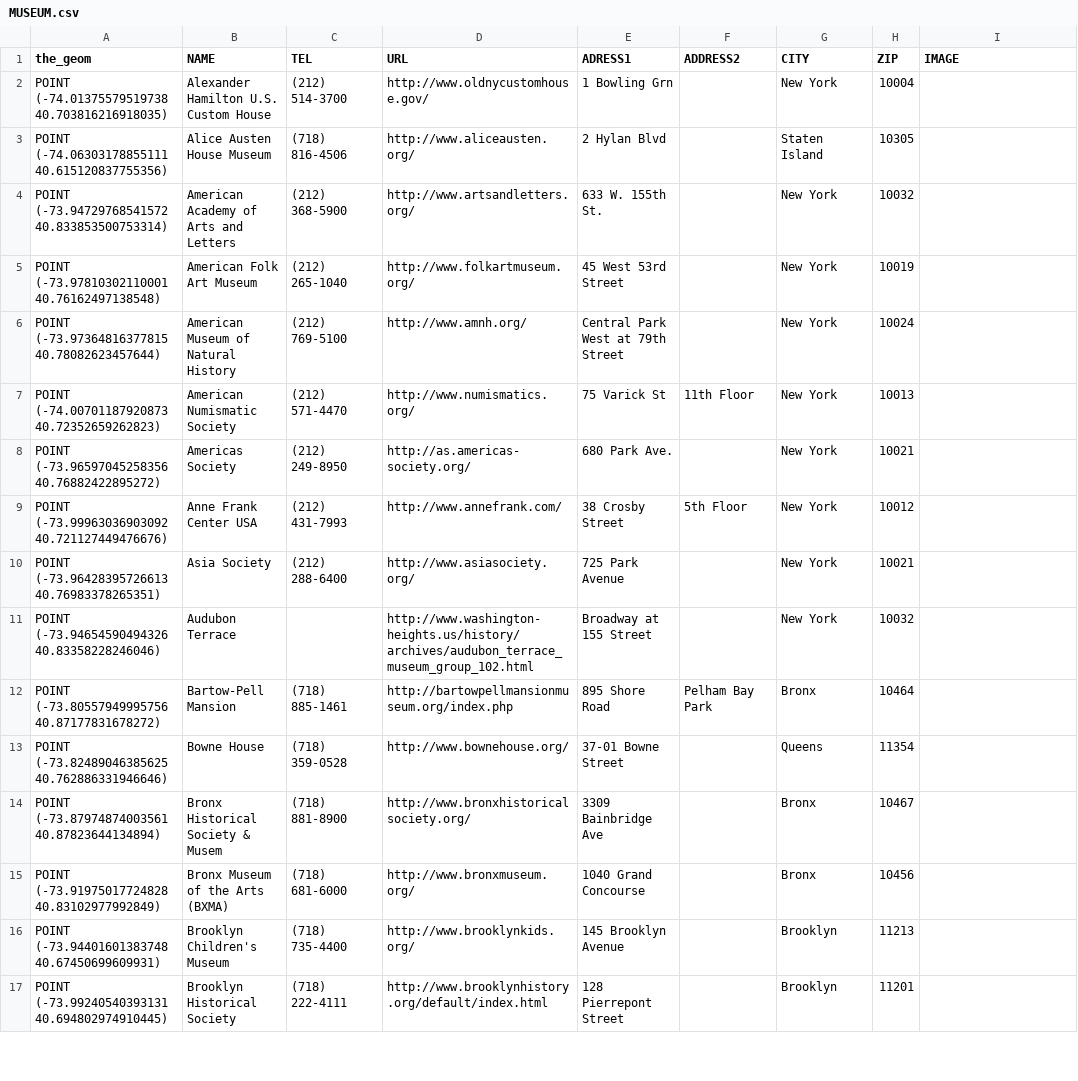
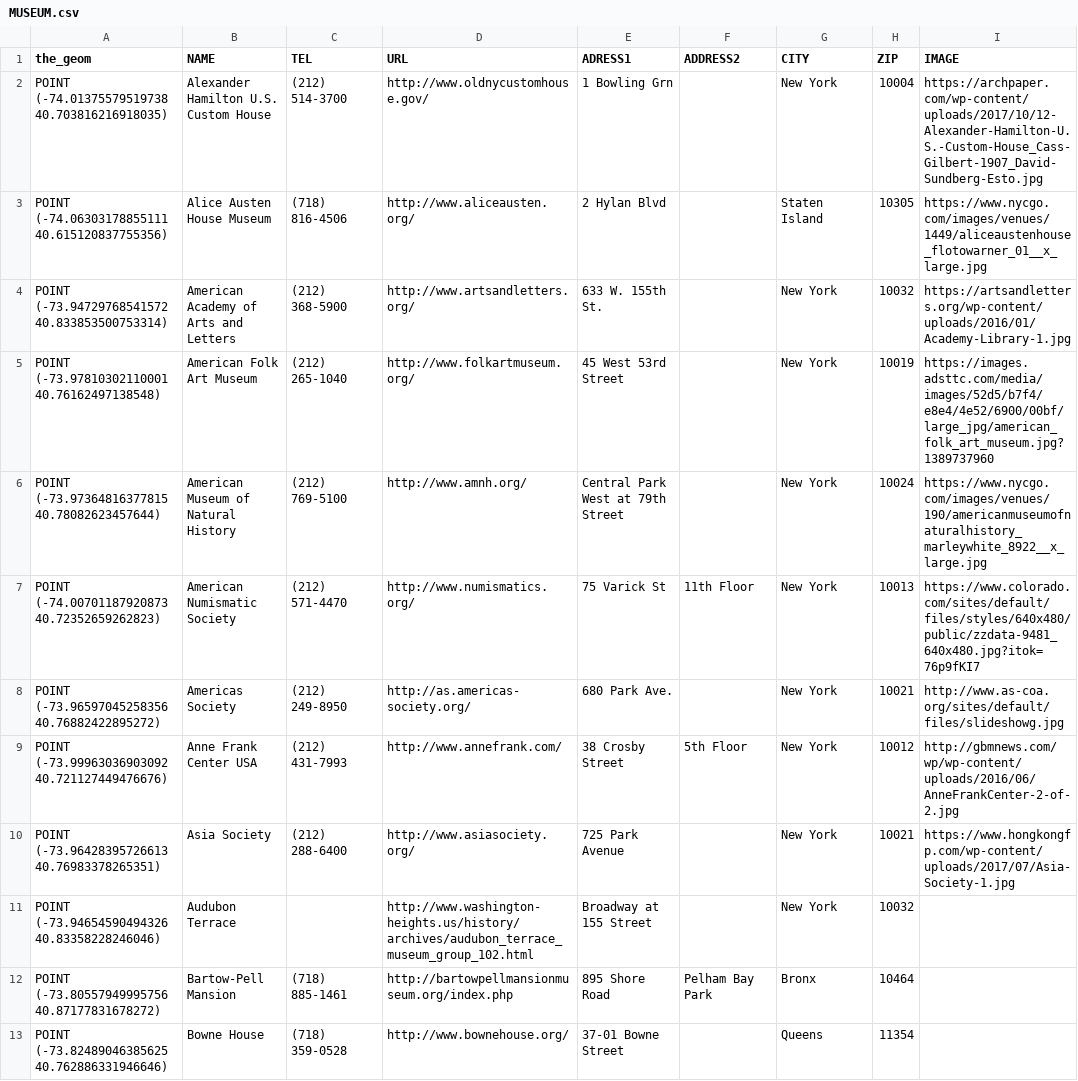
Before and after one commit to rafaellichen/Culturocity, a CSV file: MUSEUM.csv, drawn as a sheet; only a part is shown; the shorter side is filled out with more unchanged rows.

Commit message:
updated spreadsheet with images

```diff
--- a/MUSEUM.csv
+++ b/MUSEUM.csv
@@ -1,11 +1,11 @@
 the_geom,NAME,TEL,URL,ADRESS1,ADDRESS2,CITY,ZIP,IMAGE
-POINT (-74.01375579519738 40.703816216918035),Alexander Hamilton U.S. Custom House,(212) 514-3700,http://www.oldnycustomhouse.gov/,1 Bowling Grn,,New York,10004,
-POINT (-74.06303178855111 40.615120837755356),Alice Austen House Museum,(718) 816-4506,http://www.aliceausten.org/,2 Hylan Blvd,,Staten Island,10305,
-POINT (-73.94729768541572 40.833853500753314),American Academy of Arts and Letters,(212) 368-5900,http://www.artsandletters.org/,633 W. 155th St.,,New York,10032,
-POINT (-73.97810302110001 40.76162497138548),American Folk Art Museum,(212) 265-1040,http://www.folkartmuseum.org/,45 West 53rd Street,,New York,10019,
-POINT (-73.97364816377815 40.78082623457644),American Museum of Natural History,(212) 769-5100,http://www.amnh.org/,Central Park West at 79th Street,,New York,10024,
-POINT (-74.00701187920873 40.72352659262823),American Numismatic Society,(212) 571-4470,http://www.numismatics.org/,75 Varick St,11th Floor,New York,10013,
-POINT (-73.96597045258356 40.76882422895272),Americas Society,(212) 249-8950,http://as.americas-society.org/,680 Park Ave.,,New York,10021,
-POINT (-73.99963036903092 40.721127449476676),Anne Frank Center USA,(212) 431-7993,http://www.annefrank.com/,38 Crosby Street,5th Floor,New York,10012,
-POINT (-73.96428395726613 40.76983378265351),Asia Society,(212) 288-6400,http://www.asiasociety.org/,725 Park Avenue,,New York,10021,
+POINT (-74.01375579519738 40.703816216918035),Alexander Hamilton U.S. Custom House,(212) 514-3700,http://www.oldnycustomhouse.gov/,1 Bowling Grn,,New York,10004,https://archpaper.com/wp-content/uploads/2017/10/12-Alexander-Hamilton-U.S.-Custom-House_Cass-Gilbert-1907_David-Sundberg-Esto.jpg
+POINT (-74.06303178855111 40.615120837755356),Alice Austen House Museum,(718) 816-4506,http://www.aliceausten.org/,2 Hylan Blvd,,Staten Island,10305,https://www.nycgo.com/images/venues/1449/aliceaustenhouse_flotowarner_01__x_large.jpg
+POINT (-73.94729768541572 40.833853500753314),American Academy of Arts and Letters,(212) 368-5900,http://www.artsandletters.org/,633 W. 155th St.,,New York,10032,https://artsandletters.org/wp-content/uploads/2016/01/Academy-Library-1.jpg
+POINT (-73.97810302110001 40.76162497138548),American Folk Art Museum,(212) 265-1040,http://www.folkartmuseum.org/,45 West 53rd Street,,New York,10019,https://images.adsttc.com/media/images/52d5/b7f4/e8e4/4e52/6900/00bf/large_jpg/american_folk_art_museum.jpg?1389737960
+POINT (-73.97364816377815 40.78082623457644),American Museum of Natural History,(212) 769-5100,http://www.amnh.org/,Central Park West at 79th Street,,New York,10024,https://www.nycgo.com/images/venues/190/americanmuseumofnaturalhistory_marleywhite_8922__x_large.jpg
+POINT (-74.00701187920873 40.72352659262823),American Numismatic Society,(212) 571-4470,http://www.numismatics.org/,75 Varick St,11th Floor,New York,10013,https://www.colorado.com/sites/default/files/styles/640x480/public/zzdata-9481_640x480.jpg?itok=76p9fKI7
+POINT (-73.96597045258356 40.76882422895272),Americas Society,(212) 249-8950,http://as.americas-society.org/,680 Park Ave.,,New York,10021,http://www.as-coa.org/sites/default/files/slideshowg.jpg
+POINT (-73.99963036903092 40.721127449476676),Anne Frank Center USA,(212) 431-7993,http://www.annefrank.com/,38 Crosby Street,5th Floor,New York,10012,http://gbmnews.com/wp/wp-content/uploads/2016/06/AnneFrankCenter-2-of-2.jpg
+POINT (-73.96428395726613 40.76983378265351),Asia Society,(212) 288-6400,http://www.asiasociety.org/,725 Park Avenue,,New York,10021,https://www.hongkongfp.com/wp-content/uploads/2017/07/Asia-Society-1.jpg
 POINT (-73.94654590494326 40.83358228246046),Audubon Terrace,,http://www.washington-heights.us/history/archives/audubon_terrace_museum_group_102.html,Broadway at 155 Street,,New York,10032,
```
Also changed, not shown: 2 other files.
